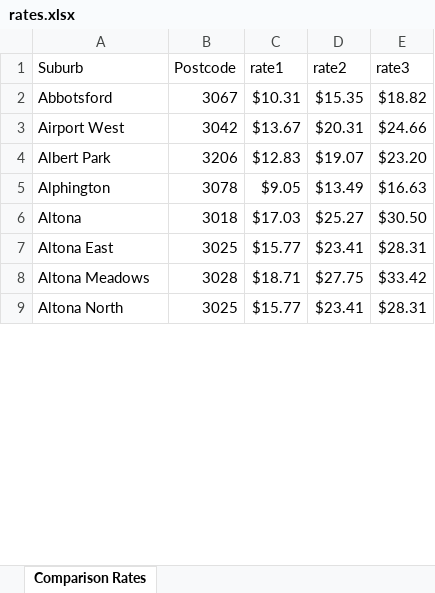
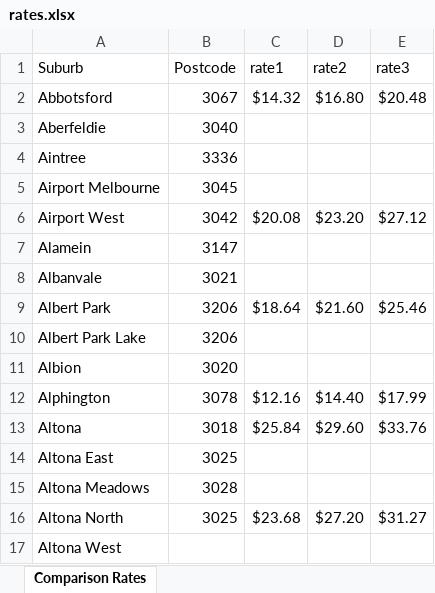
Before and after one commit to websmarts/k9fido, an Excel workbook: storage/imports/freight/if/rates.xlsx, sheet Comparison Rates, drawn as a sheet; only a part is shown; values as stored, in another font and other column widths than the file's, no cell formats; addresses are those after the commit; the diff covers the shown part only; the diff names each change by its address in the sheet, - before the commit and + after, or states it on an @@ line.

```diff
--- a/storage/imports/freight/if/rates.xlsx (sheet Comparison Rates)
+++ b/storage/imports/freight/if/rates.xlsx (sheet Comparison Rates)
-C2 (rate1): $10.31
+C2 (rate1): $14.32
-D2 (rate2): $15.35
+D2 (rate2): $16.80
-E2 (rate3): $18.82
+E2 (rate3): $20.48
+row 3: Aberfeldie | 3040
+row 4: Aintree | 3336
+row 5: Airport Melbourne | 3045
-C6 (rate1): $13.67
+C6 (rate1): $20.08
-D6 (rate2): $20.31
+D6 (rate2): $23.20
-E6 (rate3): $24.66
+E6 (rate3): $27.12
+row 7: Alamein | 3147
+row 8: Albanvale | 3021
-C9 (rate1): $12.83
+C9 (rate1): $18.64
-D9 (rate2): $19.07
+D9 (rate2): $21.60
-E9 (rate3): $23.20
+E9 (rate3): $25.46
+row 10: Albert Park Lake | 3206
+row 11: Albion | 3020
-C12 (rate1): $9.05
+C12 (rate1): $12.16
-D12 (rate2): $13.49
+D12 (rate2): $14.40
-E12 (rate3): $16.63
+E12 (rate3): $17.99
-C13 (rate1): $17.03
+C13 (rate1): $25.84
-D13 (rate2): $25.27
+D13 (rate2): $29.60
-E13 (rate3): $30.50
+E13 (rate3): $33.76
-C14 (rate1): $15.77
+C14 (rate1): (empty)
-D14 (rate2): $23.41
+D14 (rate2): (empty)
-E14 (rate3): $28.31
+E14 (rate3): (empty)
-C15 (rate1): $18.71
+C15 (rate1): (empty)
-D15 (rate2): $27.75
+D15 (rate2): (empty)
-E15 (rate3): $33.42
+E15 (rate3): (empty)
-C16 (rate1): $15.77
+C16 (rate1): $23.68
-D16 (rate2): $23.41
+D16 (rate2): $27.20
-E16 (rate3): $28.31
+E16 (rate3): $31.27
+row 17: Altona West
```
Also changed, not shown: 255 added rows and 815 edited cells elsewhere in this sheet, cell formats, storage/imports/freight/if/last_rates.xlsx, 1 other file.
